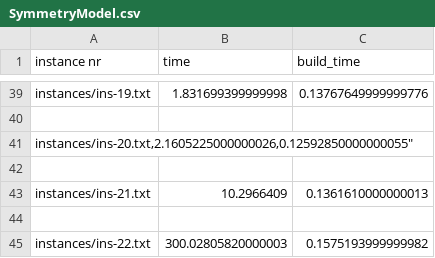
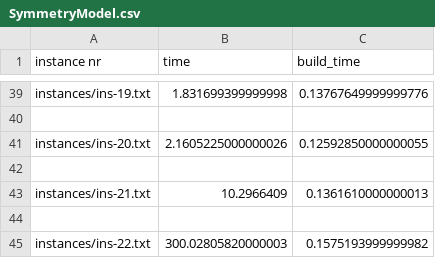
Before and after one commit to n28div/vlsi, a CSV file: csv/smt/SymmetryModel.csv, drawn as a sheet; only a part is shown, gaps mark what is left out; removed rows and columns are numbered as before the commit, all else as after; the diff names each change by its address in the sheet, - before the commit and + after, or states it on an @@ line.

Commit message:
error in data collection

```diff
--- a/csv/smt/SymmetryModel.csv
+++ b/csv/smt/SymmetryModel.csv
-row 41: instances/ins-20.txt,2.1605225000000026,0.12592850000000055"
+row 41: instances/ins-20.txt | 2.1605225000000026 | 0.12592850000000055
```
Also changed, not shown: csv/smt/SymmetryModelRot.csv, 2 other files.
